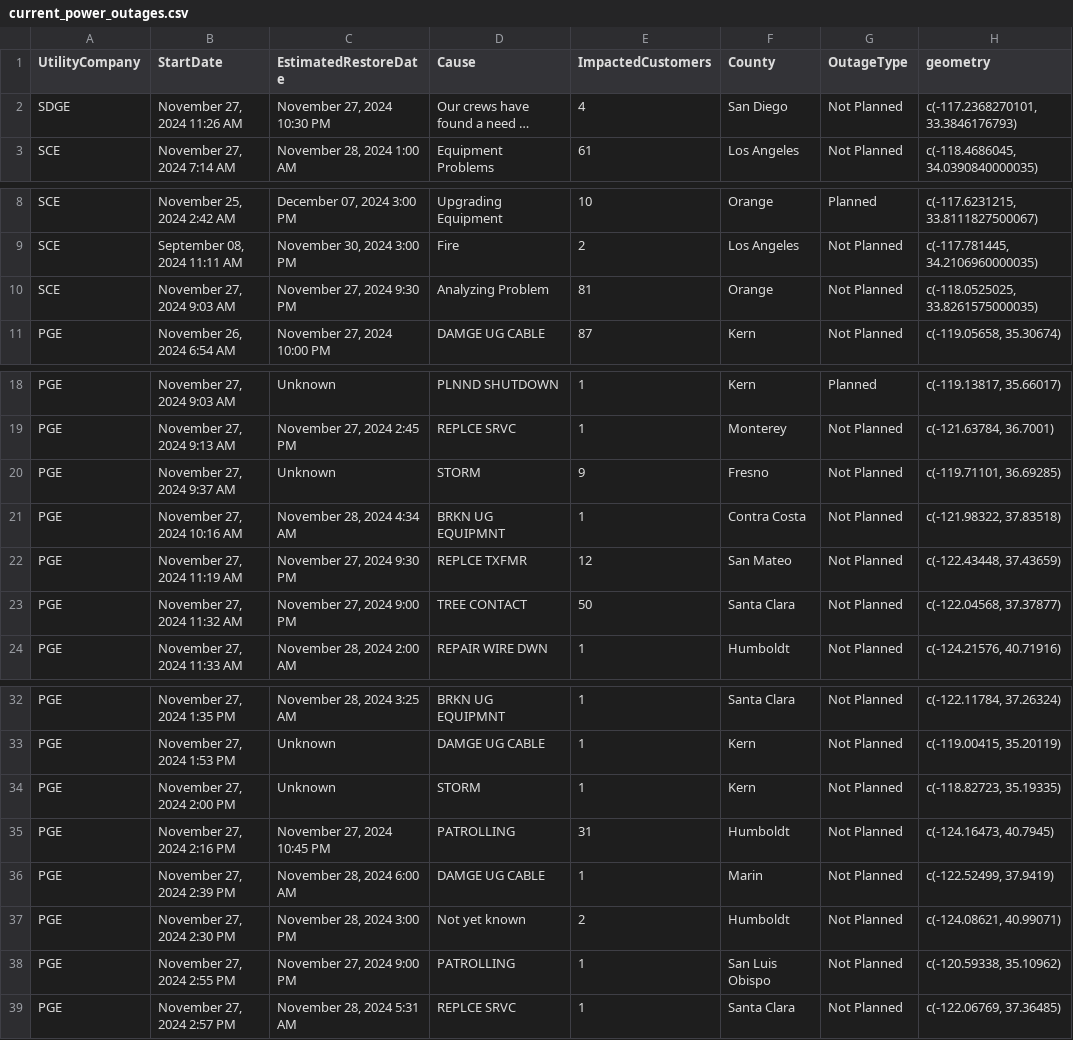
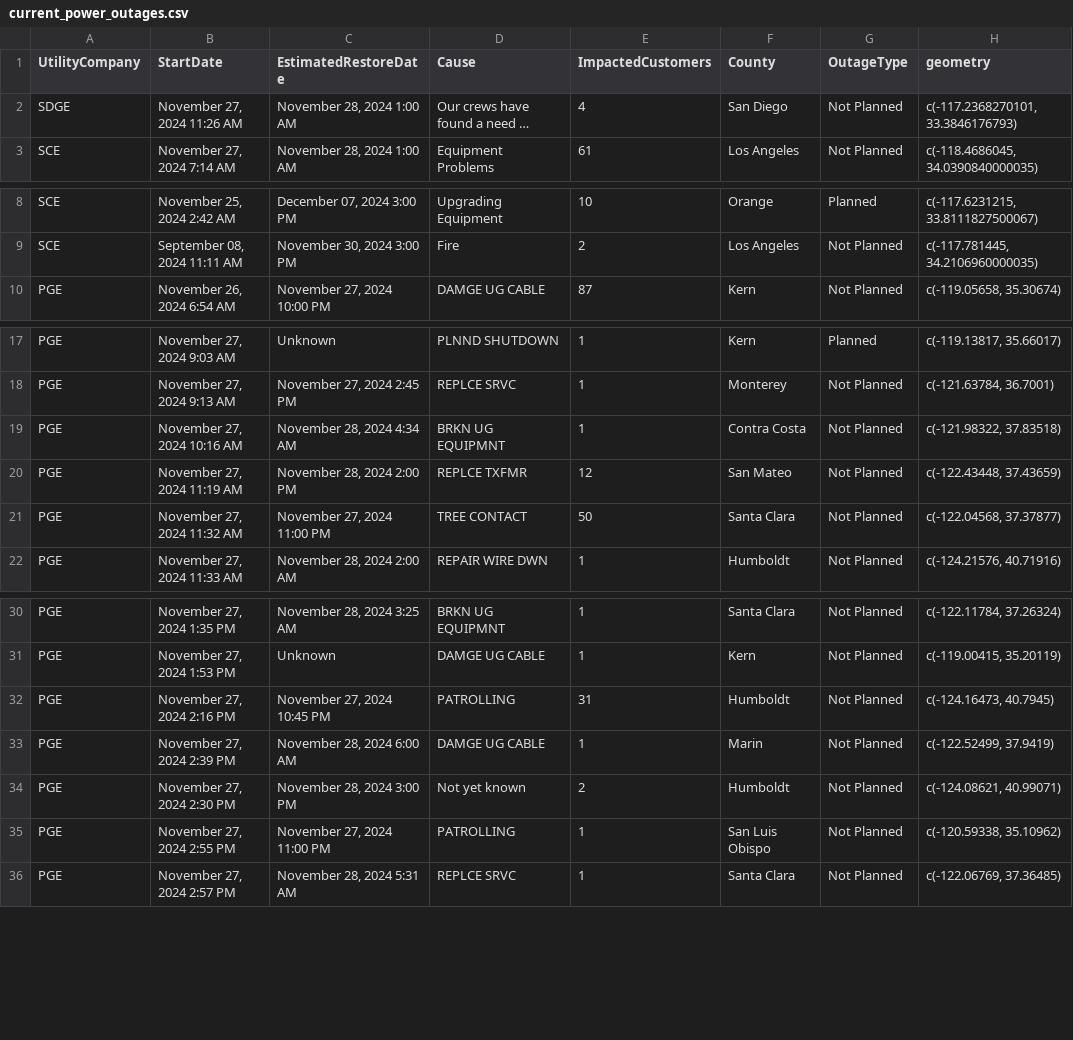
Before and after one commit to abcotvdata/power_outage_tracker, a CSV file: current_power_outages.csv, drawn as a sheet; only a part is shown, gaps mark what is left out; long unchanged cells end in …; removed rows and columns are numbered as before the commit, all else as after; the diff covers the shown part only; the diff names each change by its address in the sheet, - before the commit and + after, or states it on an @@ line.

```diff
--- a/current_power_outages.csv
+++ b/current_power_outages.csv
-C2 (EstimatedRestoreDate): November 27, 2024 10:30 PM
+C2 (EstimatedRestoreDate): November 28, 2024 1:00 AM
-row 10: SCE | November 27, 2024 9:03 AM | November 27, 2024 9:30 PM | Analyzing Problem | 81 | Orange | Not Planned | c(-118.0525025, 33.8261575000035)
-row 20: PGE | November 27, 2024 9:37 AM | Unknown | STORM | 9 | Fresno | Not Planned | c(-119.71101, 36.69285)
-C20 (EstimatedRestoreDate): November 27, 2024 9:30 PM
+C20 (EstimatedRestoreDate): November 28, 2024 2:00 PM
-C21 (EstimatedRestoreDate): November 27, 2024 9:00 PM
+C21 (EstimatedRestoreDate): November 27, 2024 11:00 PM
-row 34: PGE | November 27, 2024 2:00 PM | Unknown | STORM | 1 | Kern | Not Planned | c(-118.82723, 35.19335)
-C35 (EstimatedRestoreDate): November 27, 2024 9:00 PM
+C35 (EstimatedRestoreDate): November 27, 2024 11:00 PM
```
Also changed, not shown: 2 added rows, 8 removed rows and 10 edited cells elsewhere in this file, 5 other files.
